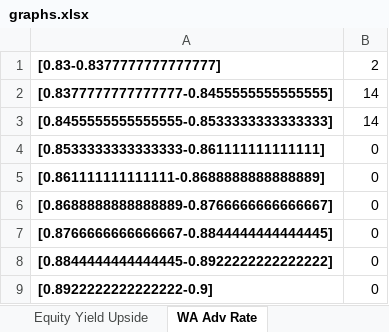
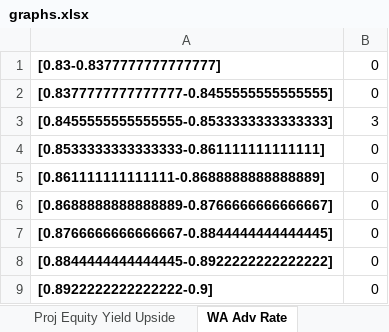
Before and after one commit to sdufays/Finance-Simulations-2023, an Excel workbook: graphs.xlsx, sheet WA Adv Rate, drawn as a sheet; values as stored, in another font and other column widths than the file's, no borders; charts and pictures not drawn; the diff names each change by its address in the sheet, - before the commit and + after, or states it on an @@ line.

```diff
--- a/graphs.xlsx (sheet WA Adv Rate)
+++ b/graphs.xlsx (sheet WA Adv Rate)
-sheet tab: Equity Yield Upside
+sheet tab: Proj Equity Yield Upside
-B1: 2
+B1: 0
-B2: 14
+B2: 0
-B3: 14
+B3: 3
```
Also changed, not shown: sheet Deal Call Months, sheet Deal Call Months Base, sheet Deal Call Months Downside, sheet Deal Call Months Upside, sheet WA Adv Rate Downside, sheet WA Cost of Funds, 5 more sheets, other sheet tabs, charts or pictures, 2 other files.
